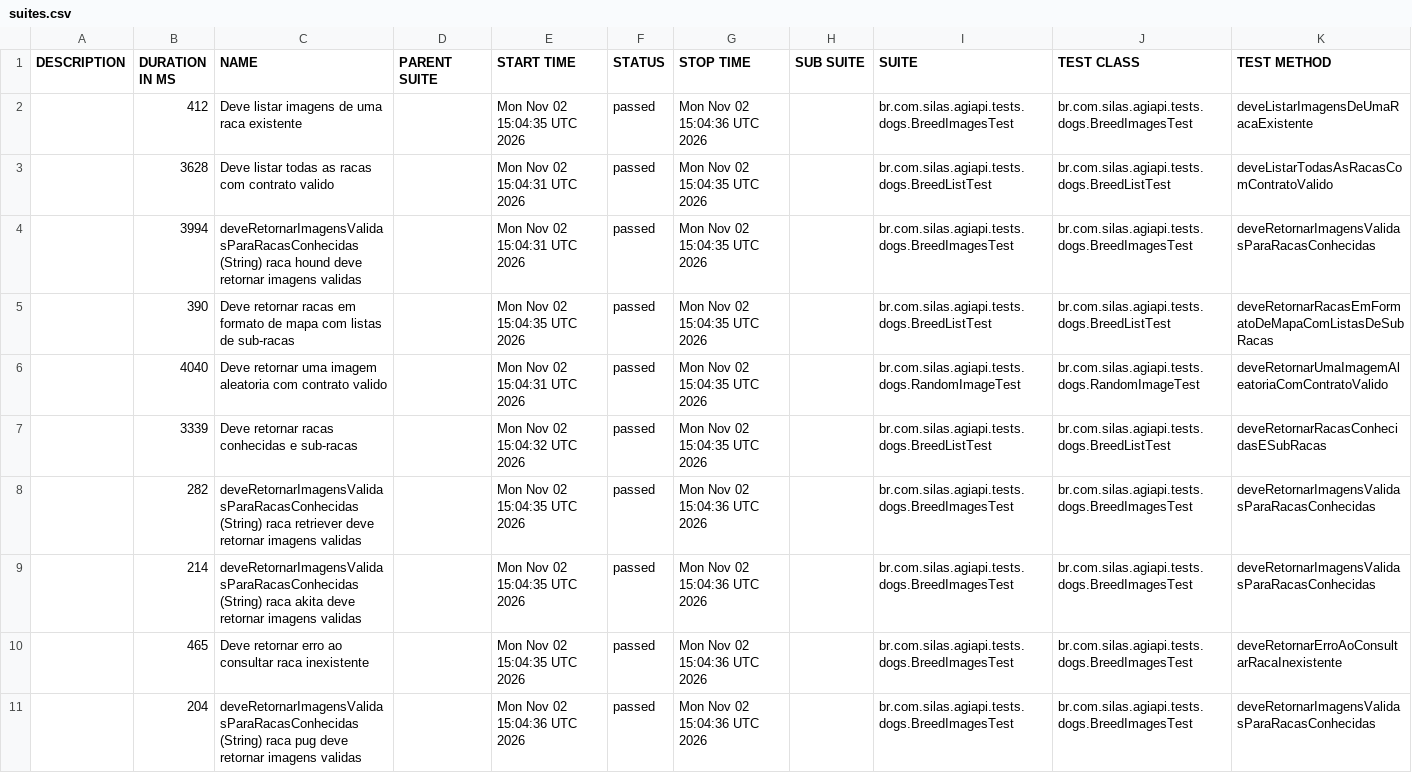
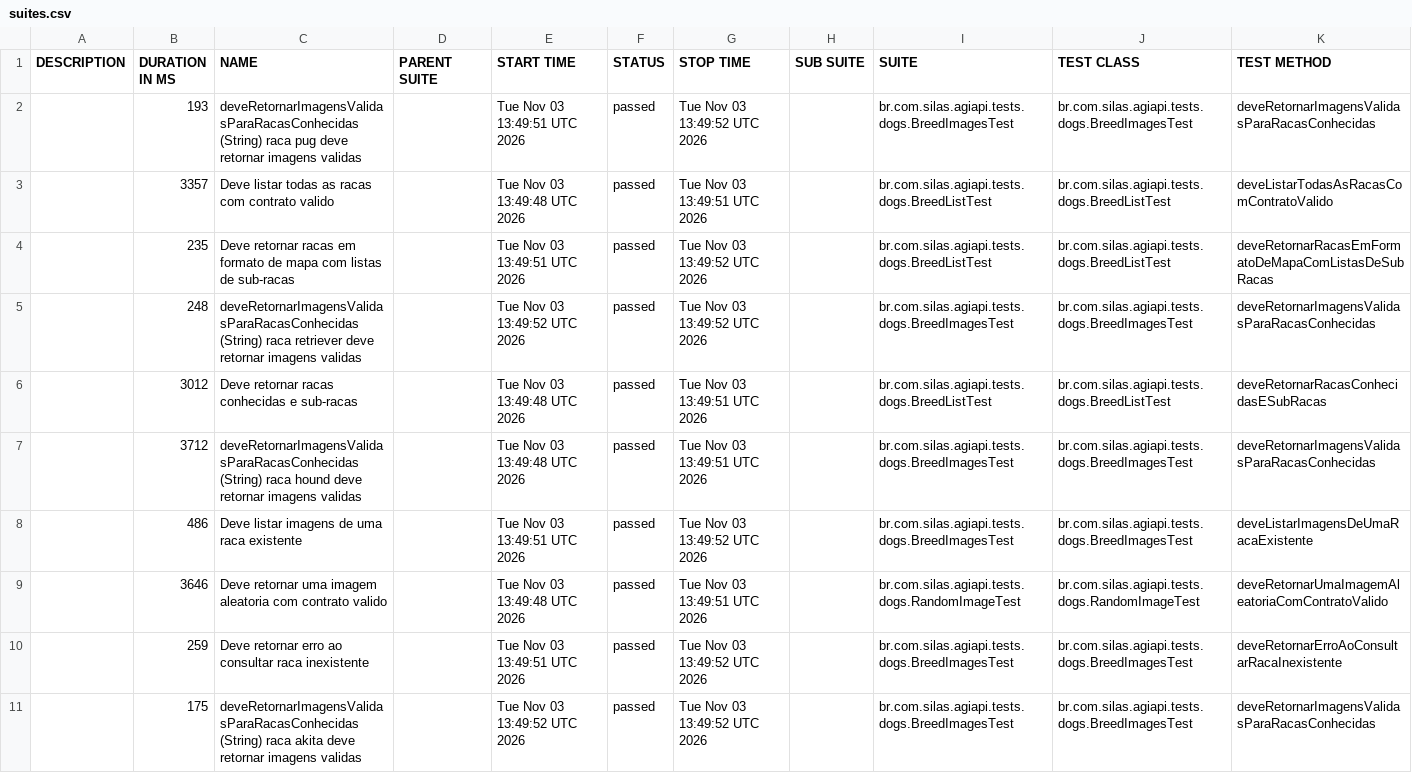
Before and after one commit to silasmarques/agi-api, a CSV file: data/suites.csv, drawn as a sheet; removed rows and columns are numbered as before the commit, all else as after; the diff names each change by its address in the sheet, - before the commit and + after, or states it on an @@ line.

```diff
--- a/data/suites.csv
+++ b/data/suites.csv
-B2 (DURATION IN MS): 412
+B2 (DURATION IN MS): 193
-C2 (NAME): Deve listar imagens de uma raca existente
+C2 (NAME): deveRetornarImagensValidasParaRacasConhecidas (String) raca pug deve retornar imagens validas
-E2 (START TIME): Mon Nov 02 15:04:35 UTC 2026
+E2 (START TIME): Tue Nov 03 13:49:51 UTC 2026
-G2 (STOP TIME): Mon Nov 02 15:04:36 UTC 2026
+G2 (STOP TIME): Tue Nov 03 13:49:52 UTC 2026
-K2 (TEST METHOD): deveListarImagensDeUmaRacaExistente
+K2 (TEST METHOD): deveRetornarImagensValidasParaRacasConhecidas
-B3 (DURATION IN MS): 3628
+B3 (DURATION IN MS): 3357
-E3 (START TIME): Mon Nov 02 15:04:31 UTC 2026
+E3 (START TIME): Tue Nov 03 13:49:48 UTC 2026
-G3 (STOP TIME): Mon Nov 02 15:04:35 UTC 2026
+G3 (STOP TIME): Tue Nov 03 13:49:51 UTC 2026
-row 4:  | 3994 | deveRetornarImagensValidasParaRacasConhecidas (String) raca hound deve retornar imagens validas |  | Mon Nov 02 15:04:31 UTC 2026 | passed | Mon Nov 02 15:04:35 UTC 2026 |  | br.com.silas.agiapi.tests.dogs.BreedImagesTest | br.com.silas.agiapi.tests.dogs.BreedImagesTest | deveRetornarImagensValidasParaRacasConhecidas
-B4 (DURATION IN MS): 390
+B4 (DURATION IN MS): 235
-E4 (START TIME): Mon Nov 02 15:04:35 UTC 2026
+E4 (START TIME): Tue Nov 03 13:49:51 UTC 2026
-G4 (STOP TIME): Mon Nov 02 15:04:35 UTC 2026
+G4 (STOP TIME): Tue Nov 03 13:49:52 UTC 2026
-row 6:  | 4040 | Deve retornar uma imagem aleatoria com contrato valido |  | Mon Nov 02 15:04:31 UTC 2026 | passed | Mon Nov 02 15:04:35 UTC 2026 |  | br.com.silas.agiapi.tests.dogs.RandomImageTest | br.com.silas.agiapi.tests.dogs.RandomImageTest | deveRetornarUmaImagemAleatoriaComContratoValido
+row 5:  | 248 | deveRetornarImagensValidasParaRacasConhecidas (String) raca retriever deve retornar imagens validas |  | Tue Nov 03 13:49:52 UTC 2026 | passed | Tue Nov 03 13:49:52 UTC 2026 |  | br.com.silas.agiapi.tests.dogs.BreedImagesTest | br.com.silas.agiapi.tests.dogs.BreedImagesTest | deveRetornarImagensValidasParaRacasConhecidas
-B6 (DURATION IN MS): 3339
+B6 (DURATION IN MS): 3012
-E6 (START TIME): Mon Nov 02 15:04:32 UTC 2026
+E6 (START TIME): Tue Nov 03 13:49:48 UTC 2026
-G6 (STOP TIME): Mon Nov 02 15:04:35 UTC 2026
+G6 (STOP TIME): Tue Nov 03 13:49:51 UTC 2026
-B7 (DURATION IN MS): 282
+B7 (DURATION IN MS): 3712
-C7 (NAME): …(String) raca retriever deve retornar…
+C7 (NAME): …(String) raca hound deve retornar…
-E7 (START TIME): Mon Nov 02 15:04:35 UTC 2026
+E7 (START TIME): Tue Nov 03 13:49:48 UTC 2026
-G7 (STOP TIME): Mon Nov 02 15:04:36 UTC 2026
+G7 (STOP TIME): Tue Nov 03 13:49:51 UTC 2026
-B8 (DURATION IN MS): 214
+B8 (DURATION IN MS): 486
-C8 (NAME): deveRetornarImagensValidasParaRacasConhecidas (String) raca akita deve retornar imagens validas
+C8 (NAME): Deve listar imagens de uma raca existente
-E8 (START TIME): Mon Nov 02 15:04:35 UTC 2026
+E8 (START TIME): Tue Nov 03 13:49:51 UTC 2026
-G8 (STOP TIME): Mon Nov 02 15:04:36 UTC 2026
+G8 (STOP TIME): Tue Nov 03 13:49:52 UTC 2026
-K8 (TEST METHOD): deveRetornarImagensValidasParaRacasConhecidas
+K8 (TEST METHOD): deveListarImagensDeUmaRacaExistente
+row 9:  | 3646 | Deve retornar uma imagem aleatoria com contrato valido |  | Tue Nov 03 13:49:48 UTC 2026 | passed | Tue Nov 03 13:49:51 UTC 2026 |  | br.com.silas.agiapi.tests.dogs.RandomImageTest | br.com.silas.agiapi.tests.dogs.RandomImageTest | deveRetornarUmaImagemAleatoriaComContratoValido
-B10 (DURATION IN MS): 465
+B10 (DURATION IN MS): 259
-E10 (START TIME): Mon Nov 02 15:04:35 UTC 2026
+E10 (START TIME): Tue Nov 03 13:49:51 UTC 2026
-G10:G11 (STOP TIME): Mon Nov 02 15:04:36 UTC 2026
+G10:G11 (STOP TIME): Tue Nov 03 13:49:52 UTC 2026
-B11 (DURATION IN MS): 204
+B11 (DURATION IN MS): 175
-C11 (NAME): …(String) raca pug deve retornar…
+C11 (NAME): …(String) raca akita deve retornar…
-E11 (START TIME): Mon Nov 02 15:04:36 UTC 2026
+E11 (START TIME): Tue Nov 03 13:49:52 UTC 2026
```
Also changed, not shown: 54 other files.
